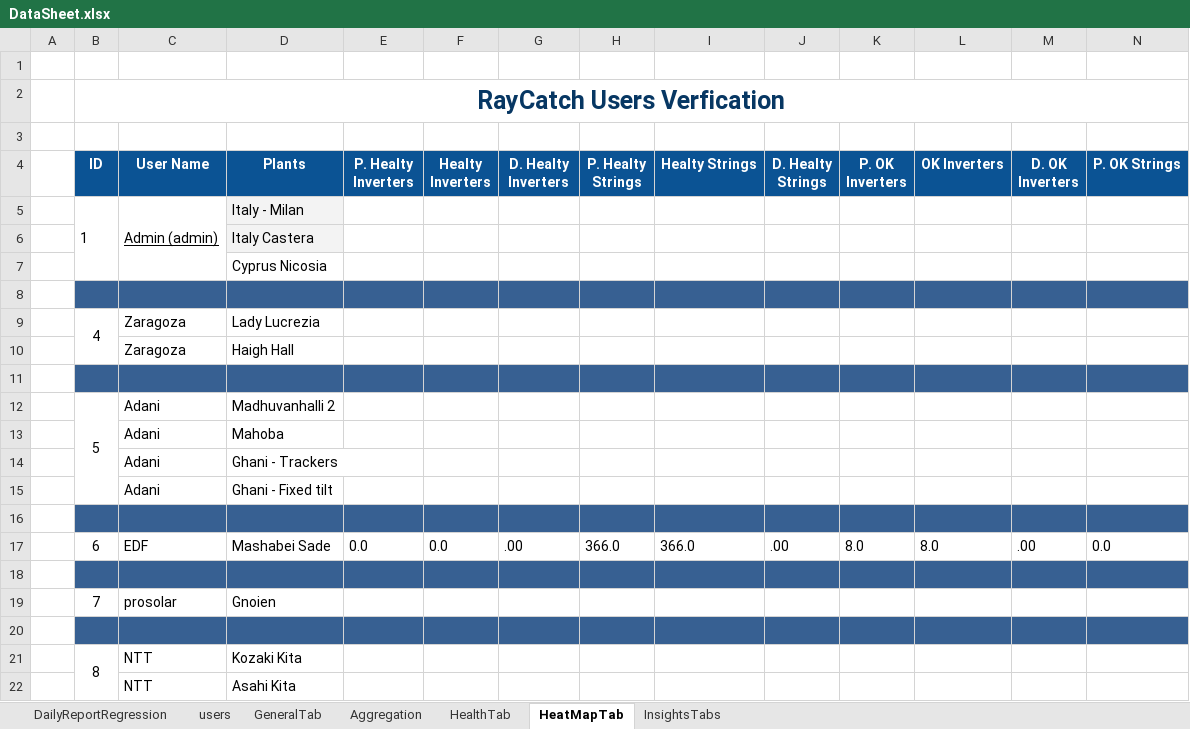
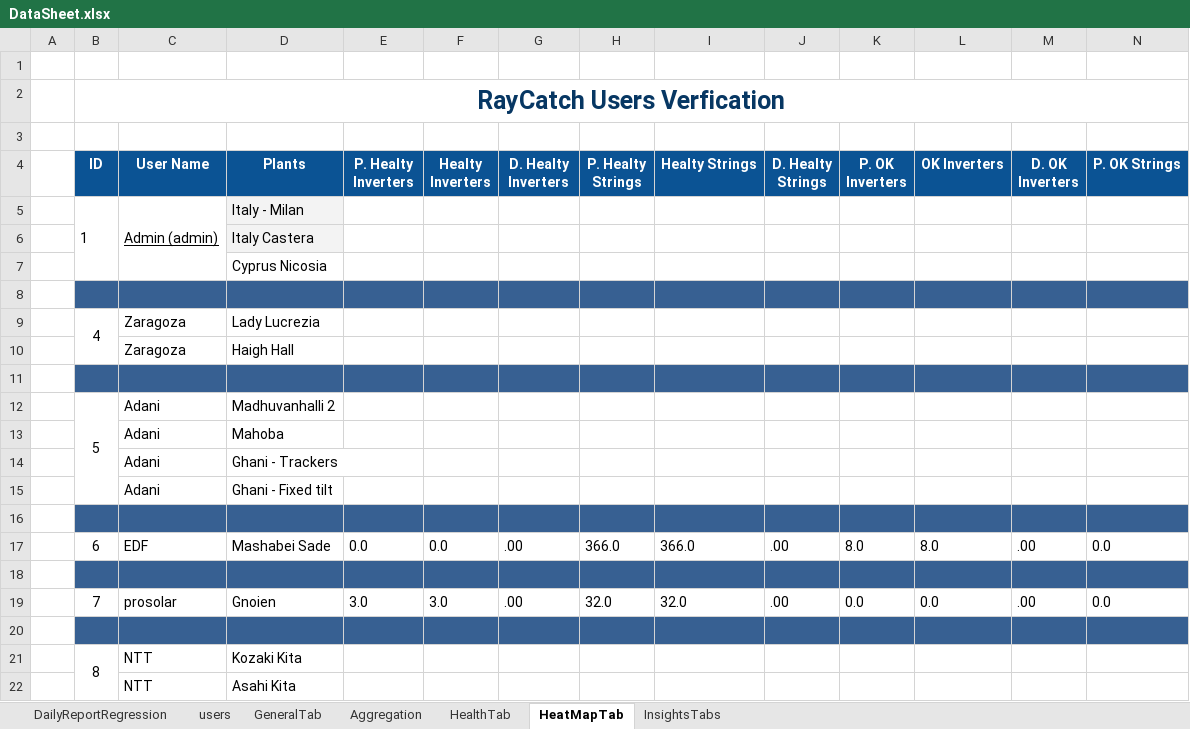
Before and after one commit to tariqalrob97/RayCatch, an Excel workbook: src/com/generic/config/DataSheet.xlsx, sheet HeatMapTab, drawn as a sheet; only a part is shown; values as stored, in another font and other column widths than the file's, no borders; conditional formats not drawn; removed rows and columns are numbered as before the commit, all else as after; rows hold the shown columns only; the diff names each change by its address in the sheet, - before the commit and + after, or states it on an @@ line.

```diff
--- a/src/com/generic/config/DataSheet.xlsx (sheet HeatMapTab)
+++ b/src/com/generic/config/DataSheet.xlsx (sheet HeatMapTab)
-row 19:  | 7 | prosolar | Gnoien
+row 19:  | 7 | prosolar | Gnoien | 3.0 | 3.0 | .00 | 32.0 | 32.0 | .00 | 0.0 | 0.0 | .00 | 0.0
```
Also changed, not shown: sheet InsightsTabs, sheet GeneralTab, sheet HealthTab, sheet Aggregation, sheet DailyReportRegression, 3 other files.
